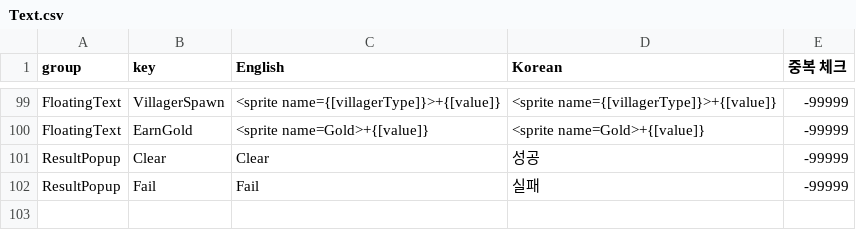
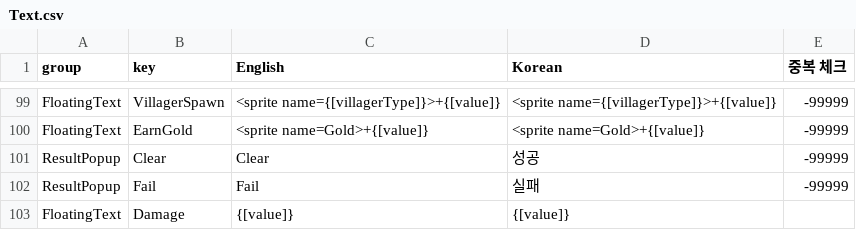
Before and after one commit to AlohaFactory-Dev/PinballVillage_V2, a CSV file: Assets/Coconut/Configs/Tables/Text.csv, drawn as a sheet; only a part is shown, gaps mark what is left out.

Commit message:
[기능] FloatingText

```diff
--- a/Assets/Coconut/Configs/Tables/Text.csv
+++ b/Assets/Coconut/Configs/Tables/Text.csv
@@ -102 +102,2 @@ ResultPopup,Clear,Clear,성공,-99999
 ResultPopup,Fail,Fail,실패,-99999
+FloatingText,Damage,{[value]},{[value]},
```
Also changed, not shown: 37 other files.
